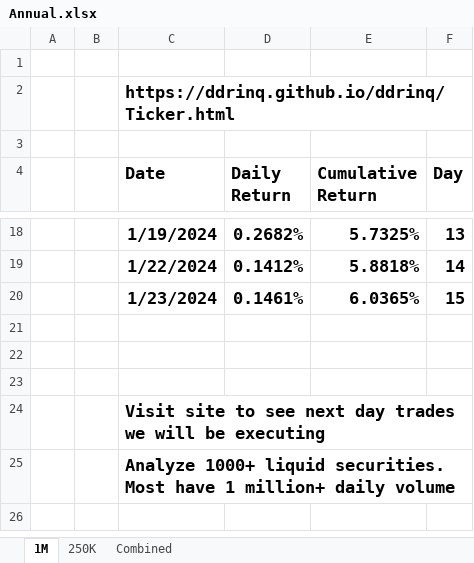
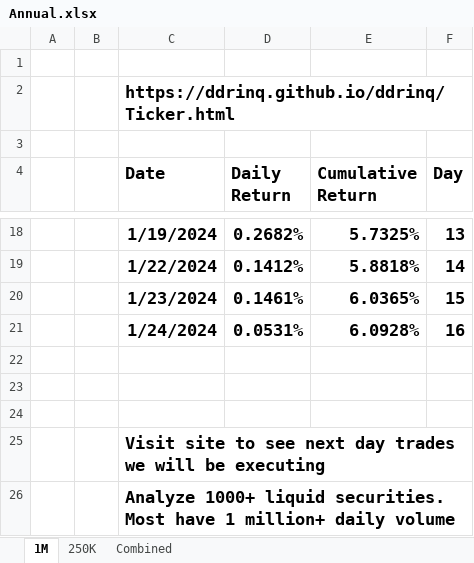
Before and after one commit to ddrinq/ddrinq, an Excel workbook: Session/Annual.xlsx, sheet 1M, drawn as a sheet; only a part is shown, gaps mark what is left out; values as stored, in another font and other column widths than the file's, no borders; charts and pictures and table styles not drawn; removed rows and columns are numbered as before the commit, all else as after; the diff names each change by its address in the sheet, - before the commit and + after, or states it on an @@ line.

```diff
--- a/Session/Annual.xlsx (sheet 1M)
+++ b/Session/Annual.xlsx (sheet 1M)
+row 21:  |  | 1/24/2024 | 0.0531% | 6.0928% | 16
-C24:F24 merged
-C25:F25 merged
```
Also changed, not shown: formulas that keep their value, charts or pictures, 2 other files.
